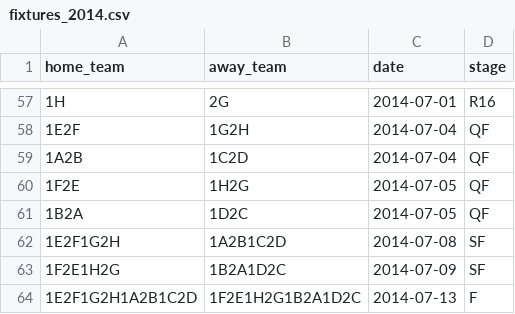
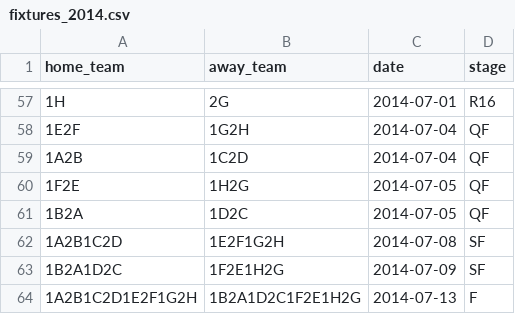
Before and after one commit to alan-turing-institute/FootballTournamentPrediction, a CSV file: wcpredictor/data/fixtures_2014.csv, drawn as a sheet; only a part is shown, gaps mark what is left out; the diff names each change by its address in the sheet, - before the commit and + after, or states it on an @@ line.

```diff
--- a/wcpredictor/data/fixtures_2014.csv
+++ b/wcpredictor/data/fixtures_2014.csv
-A62 (home_team): 1E2F1G2H
+A62 (home_team): 1A2B1C2D
-B62 (away_team): 1A2B1C2D
+B62 (away_team): 1E2F1G2H
-A63 (home_team): 1F2E1H2G
+A63 (home_team): 1B2A1D2C
-B63 (away_team): 1B2A1D2C
+B63 (away_team): 1F2E1H2G
-A64 (home_team): 1E2F1G2H1A2B1C2D
+A64 (home_team): 1A2B1C2D1E2F1G2H
-B64 (away_team): 1F2E1H2G1B2A1D2C
+B64 (away_team): 1B2A1D2C1F2E1H2G
```
Also changed, not shown: wcpredictor/data/fixtures_2018.csv, wcpredictor/data/fixtures_2022.csv, 3 other files.
